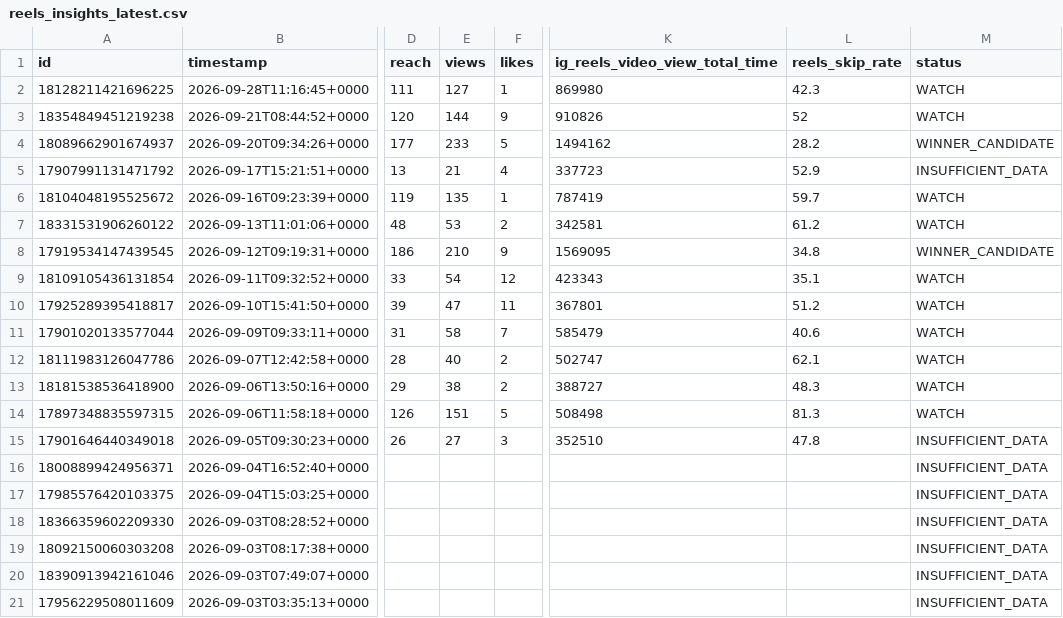
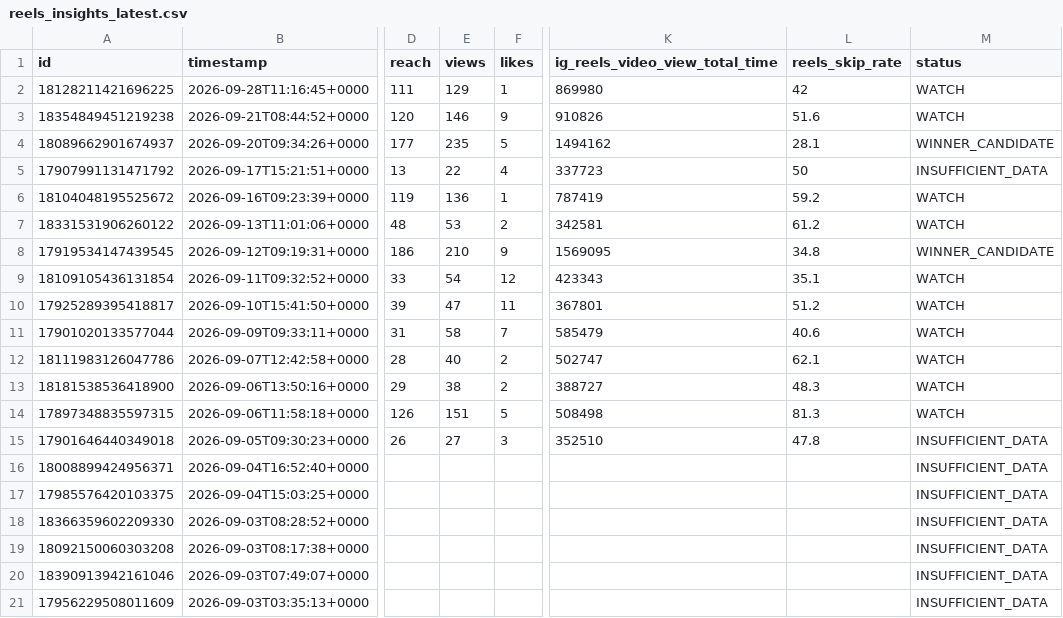
Before and after one commit to Igoranik/yorkie-insights-automation, a CSV file: data/reels_insights_latest.csv, drawn as a sheet; only a part is shown, gaps mark what is left out; the diff names each change by its address in the sheet, - before the commit and + after, or states it on an @@ line.

```diff
--- a/data/reels_insights_latest.csv
+++ b/data/reels_insights_latest.csv
-E2 (views): 127
+E2 (views): 129
-L2 (reels_skip_rate): 42.3
+L2 (reels_skip_rate): 42
-E3 (views): 144
+E3 (views): 146
-L3 (reels_skip_rate): 52
+L3 (reels_skip_rate): 51.6
-E4 (views): 233
+E4 (views): 235
-L4 (reels_skip_rate): 28.2
+L4 (reels_skip_rate): 28.1
-E5 (views): 21
+E5 (views): 22
-L5 (reels_skip_rate): 52.9
+L5 (reels_skip_rate): 50
-E6 (views): 135
+E6 (views): 136
-L6 (reels_skip_rate): 59.7
+L6 (reels_skip_rate): 59.2
```
Also changed, not shown: 3 other files.
